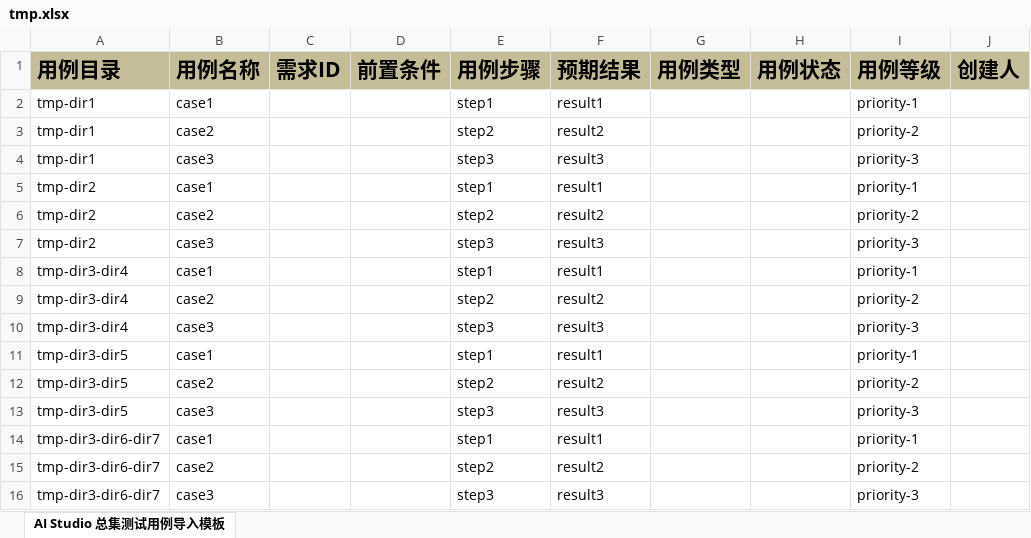
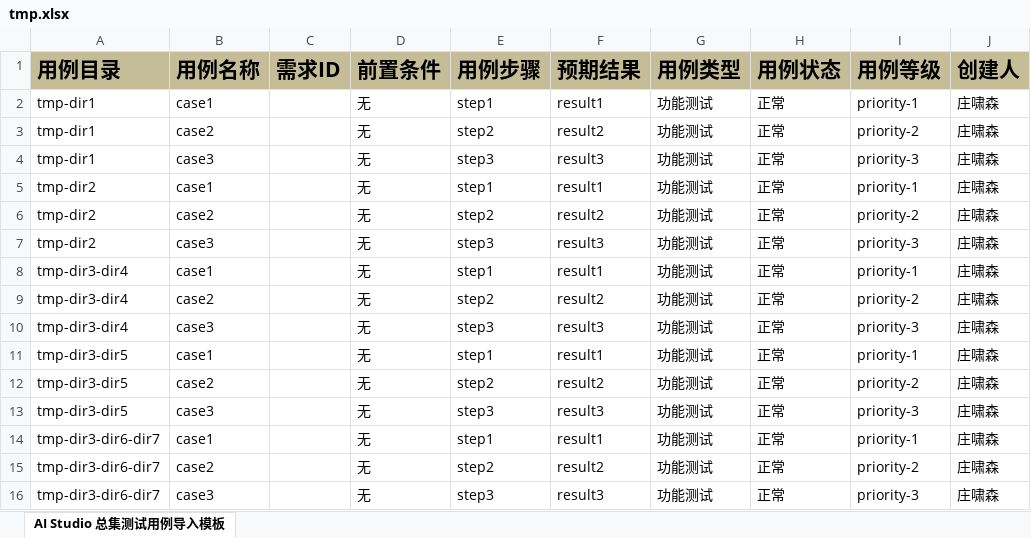
Before and after one commit to GUODnuli/Xmind-to-all, an Excel workbook: output/tmp.xlsx, sheet AI Studio 总集测试用例导入模板, drawn as a sheet; values as stored, in another font and other column widths than the file's, no borders; the diff names each change by its address in the sheet, - before the commit and + after, or states it on an @@ line.

```diff
--- a/output/tmp.xlsx (sheet AI Studio 总集测试用例导入模板)
+++ b/output/tmp.xlsx (sheet AI Studio 总集测试用例导入模板)
-D2:D16 (前置条件): (empty)
+D2:D16 (前置条件): 无
-G2:G16 (用例类型): (empty)
+G2:G16 (用例类型): 功能测试
-H2:H16 (用例状态): (empty)
+H2:H16 (用例状态): 正常
-J2:J16 (创建人): (empty)
+J2:J16 (创建人): 庄啸森
```
Also changed, not shown: 4 other files.
